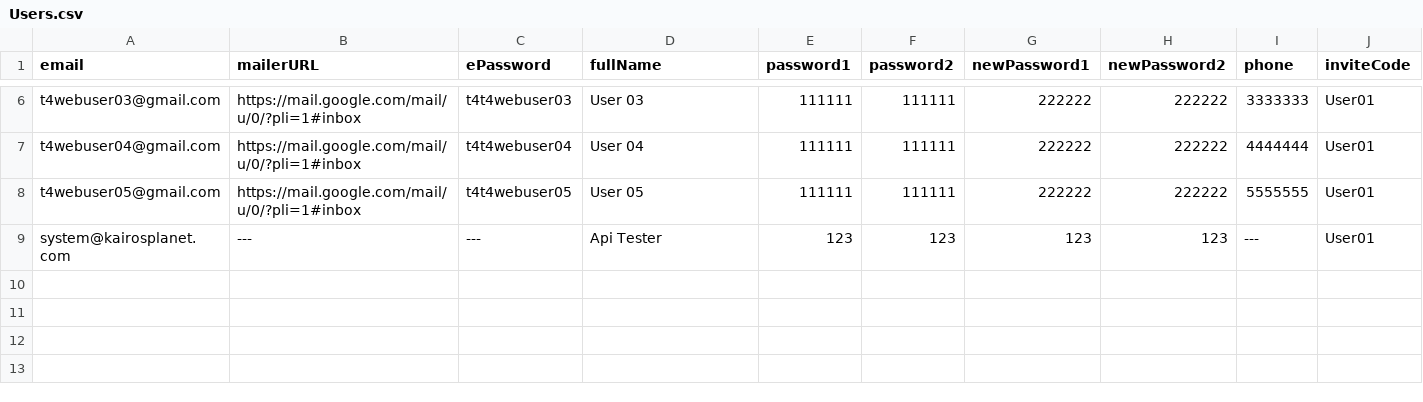
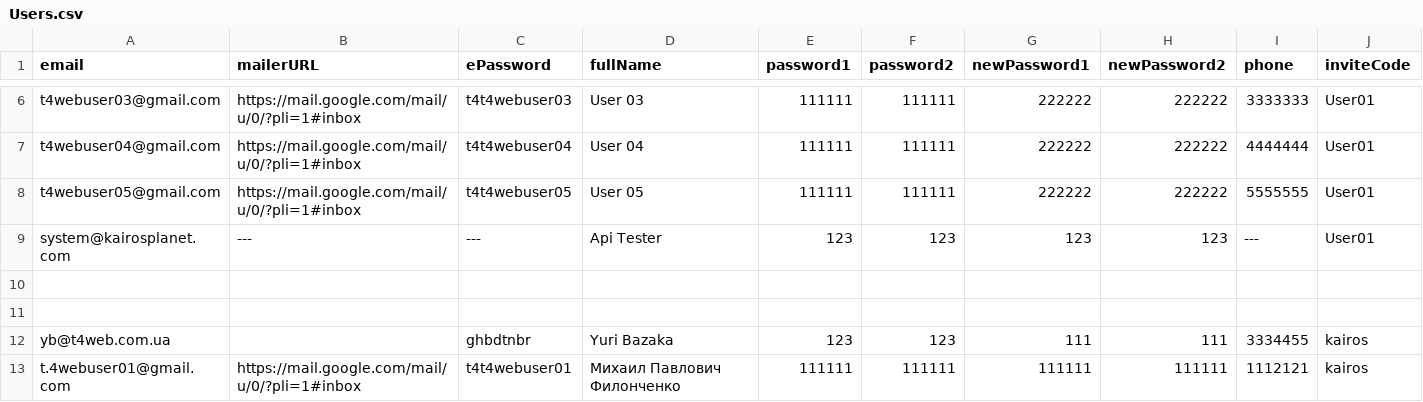
Before and after one commit to bazaka/Wxmlm, a CSV file: src/Users.csv, drawn as a sheet; only a part is shown, gaps mark what is left out; rows hold the shown columns only; the diff names each change by its address in the sheet, - before the commit and + after, or states it on an @@ line.

```diff
--- a/src/Users.csv
+++ b/src/Users.csv
+row 10: (empty)
+row 11: (empty)
+row 12: yb@t4web.com.ua |  | ghbdtnbr | Yuri Bazaka | 123 | 123 | 111 | 111 | 3334455 | kairos
+row 13: t.4webuser01@gmail.com | https://mail.google.com/mail/u/0/?pli=1#inbox | t4t4webuser01 | Михаил Павлович Филонченко | 111111 | 111111 | 111111 | 111111 | 1112121 | kairos
```
